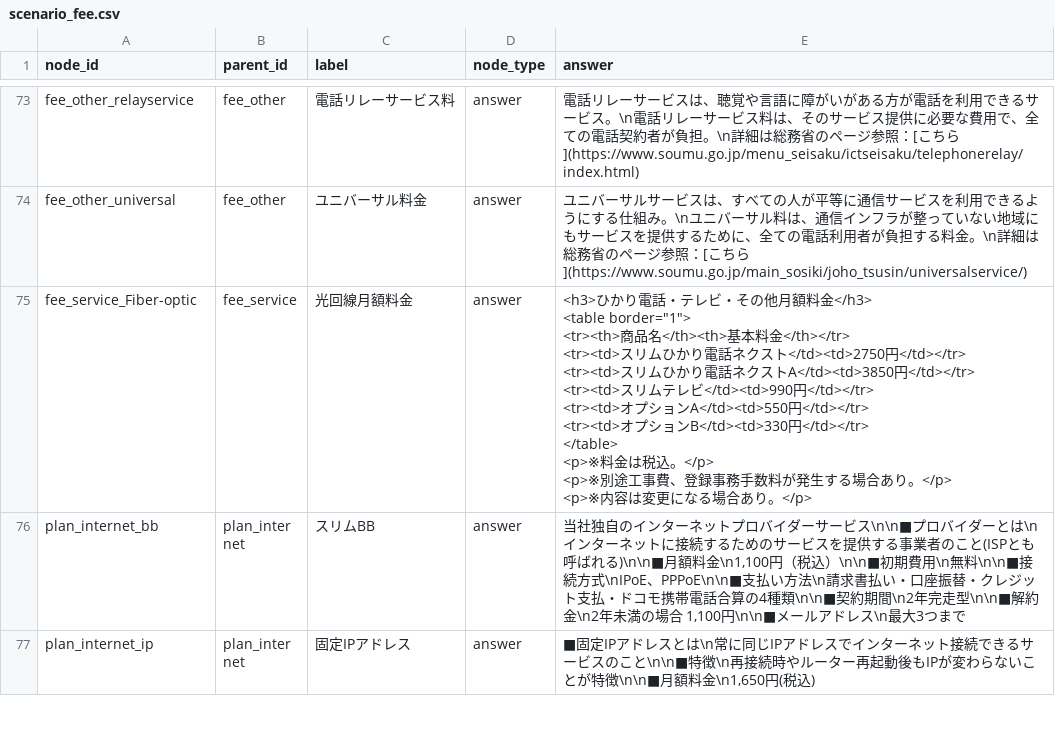
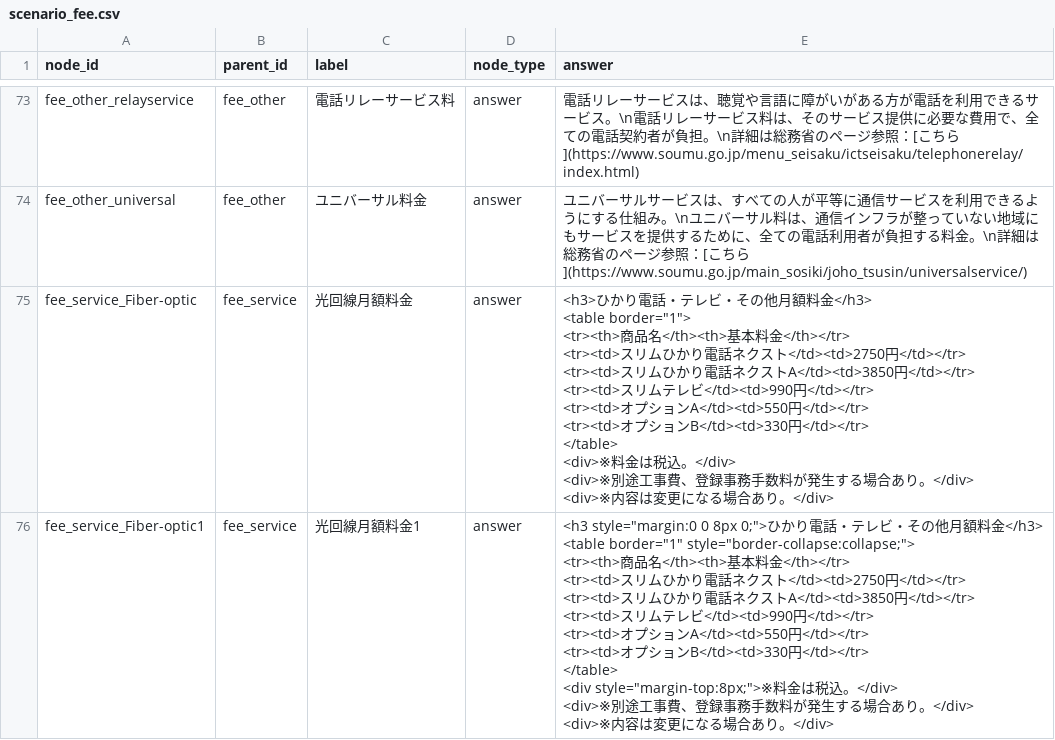
Before and after one commit to kuroki1220/chat-bot-project, a CSV file: backend/scenarios/scenario_fee.csv, drawn as a sheet; only a part is shown, gaps mark what is left out; the shorter side is filled out with more unchanged rows; the diff covers the shown part only.

```diff
--- a/backend/scenarios/scenario_fee.csv
+++ b/backend/scenarios/scenario_fee.csv
@@ -74,13 +74,25 @@ fee_other_relayservice,fee_other,電話リレーサービス料,answer,"電話
 fee_other_universal,fee_other,ユニバーサル料金,answer,"ユニバーサルサービスは、すべての人が平等に通信サービスを利用できるようにする仕組み。\nユニバーサル料は、通信インフラが整っていない地域にもサービスを提供するために、全ての電話利用者が負担する料金。\n詳細は総務省のページ参照：[こちら](https://www.soumu.go.jp/main_sosiki/joho_tsusin/universalservice/)"
-fee_service_Fiber-optic,fee_service,光回線月額料金,answer,"<h3>ひかり電話・テレビ・その他月額料金</h3>
-<table border=""1"">
-<tr><th>商品名</th><th>基本料金</th></tr>
-<tr><td>スリムひかり電話ネクスト</td><td>2750円</td></tr>
-<tr><td>スリムひかり電話ネクストA</td><td>3850円</td></tr>
-<tr><td>スリムテレビ</td><td>990円</td></tr>
-<tr><td>オプションA</td><td>550円</td></tr>
-<tr><td>オプションB</td><td>330円</td></tr>
-</table>
-<p>※料金は税込。</p>
-<p>※別途工事費、登録事務手数料が発生する場合あり。</p>
-<p>※内容は変更になる場合あり。</p>"
+fee_service_Fiber-optic,fee_service,光回線月額料金,answer,"<h3>ひかり電話・テレビ・その他月額料金</h3>
+<table border=""1"">
+<tr><th>商品名</th><th>基本料金</th></tr>
+<tr><td>スリムひかり電話ネクスト</td><td>2750円</td></tr>
+<tr><td>スリムひかり電話ネクストA</td><td>3850円</td></tr>
+<tr><td>スリムテレビ</td><td>990円</td></tr>
+<tr><td>オプションA</td><td>550円</td></tr>
+<tr><td>オプションB</td><td>330円</td></tr>
+</table>
+<div>※料金は税込。</div>
+<div>※別途工事費、登録事務手数料が発生する場合あり。</div>
+<div>※内容は変更になる場合あり。</div>"
+fee_service_Fiber-optic1,fee_service,光回線月額料金1,answer,"<h3 style=""margin:0 0 8px 0;"">ひかり電話・テレビ・その他月額料金</h3>
+<table border=""1"" style=""border-collapse:collapse;"">
+<tr><th>商品名</th><th>基本料金</th></tr>
+<tr><td>スリムひかり電話ネクスト</td><td>2750円</td></tr>
+<tr><td>スリムひかり電話ネクストA</td><td>3850円</td></tr>
+<tr><td>スリムテレビ</td><td>990円</td></tr>
+<tr><td>オプションA</td><td>550円</td></tr>
+<tr><td>オプションB</td><td>330円</td></tr>
+</table>
+<div style=""margin-top:8px;"">※料金は税込。</div>
+<div>※別途工事費、登録事務手数料が発生する場合あり。</div>
+<div>※内容は変更になる場合あり。</div>"
```
Also changed, not shown: 1 added row elsewhere in this file.
